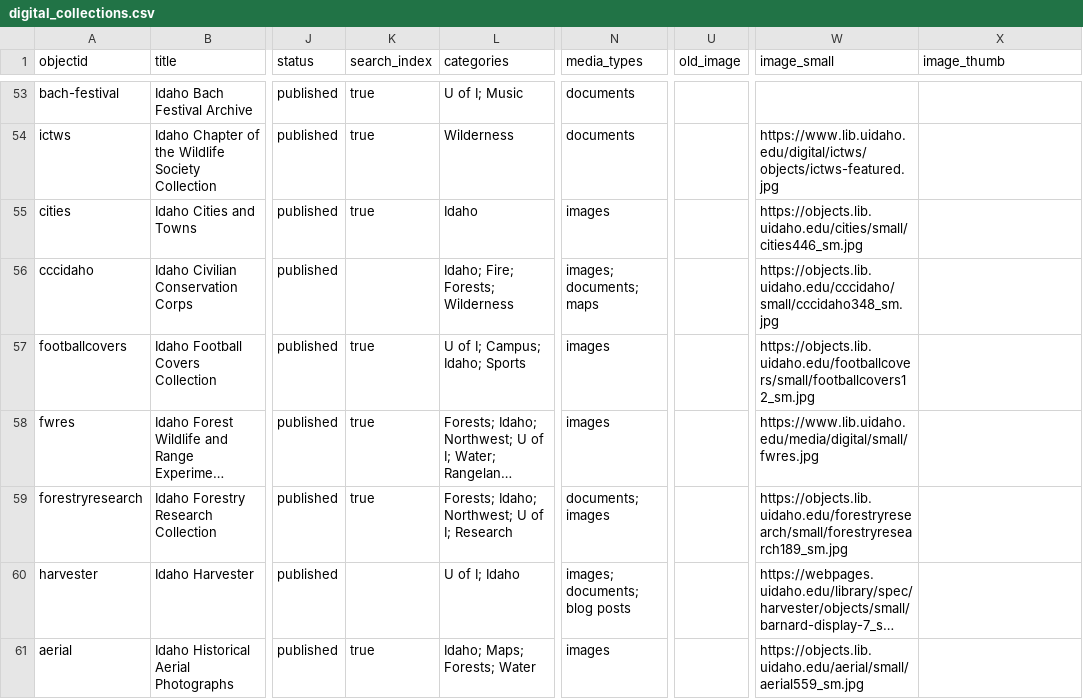
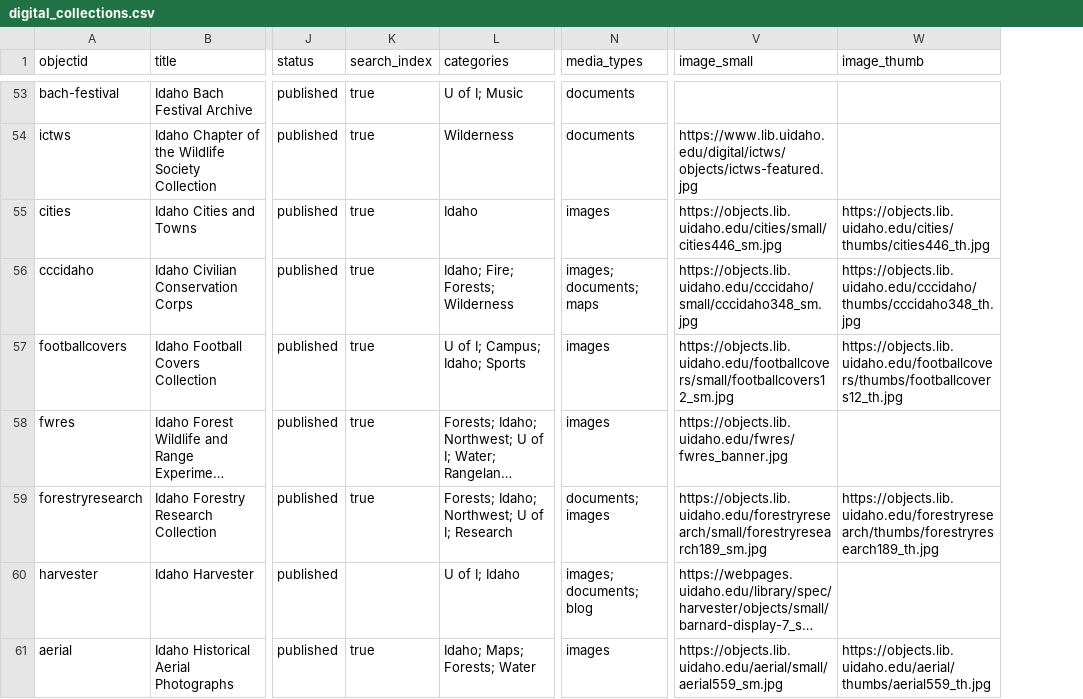
Before and after one commit to uidaholib/digital_home, a CSV file: _data/digital_collections.csv, drawn as a sheet; only a part is shown, gaps mark what is left out; long unchanged cells end in …; removed rows and columns are numbered as before the commit, all else as after; the diff covers the shown part only; the diff names each change by its address in the sheet, - before the commit and + after, or states it on an @@ line.

```diff
--- a/_data/digital_collections.csv
+++ b/_data/digital_collections.csv
-column U (old_image), empty
-W55 (image_thumb): (empty)
+W55 (image_thumb): https://objects.lib.uidaho.edu/cities/thumbs/cities446_th.jpg
-K56 (search_index): (empty)
+K56 (search_index): true
-W56 (image_thumb): (empty)
+W56 (image_thumb): https://objects.lib.uidaho.edu/cccidaho/thumbs/cccidaho348_th.jpg
-W57 (image_thumb): (empty)
+W57 (image_thumb): https://objects.lib.uidaho.edu/footballcovers/thumbs/footballcovers12_th.jpg
-V58 (image_small): https://www.lib.uidaho.edu/media/digital/small/fwres.jpg
+V58 (image_small): https://objects.lib.uidaho.edu/fwres/fwres_banner.jpg
-W59 (image_thumb): (empty)
+W59 (image_thumb): https://objects.lib.uidaho.edu/forestryresearch/thumbs/forestryresearch189_th.jpg
-N60 (media_types): images; documents; blog posts
+N60 (media_types): images; documents; blog
-W61 (image_thumb): (empty)
+W61 (image_thumb): https://objects.lib.uidaho.edu/aerial/thumbs/aerial559_th.jpg
```
Also changed, not shown: 87 edited cells elsewhere in this file.
